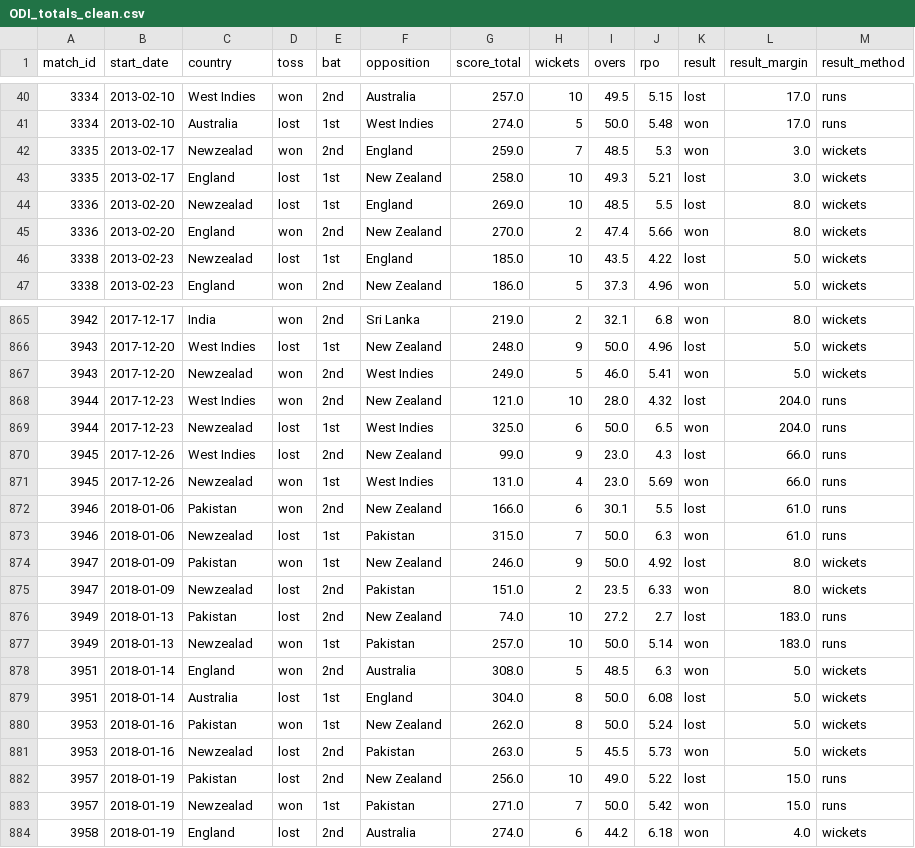
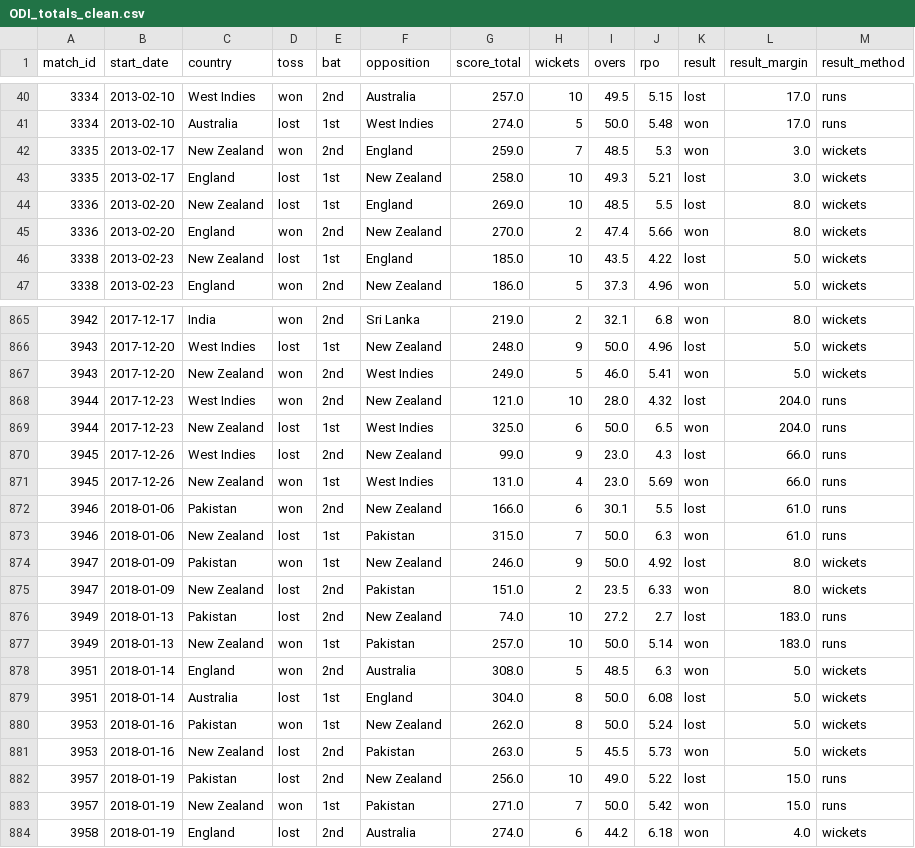
Before and after one commit to matt-fielding8/ODI_Cricket, a CSV file: Data/interim/ODI_totals_clean.csv, drawn as a sheet; only a part is shown, gaps mark what is left out; the diff covers the shown part only.

Commit message:
Updates Newzealad -> New Zealand, ODI_totals_clean

```diff
--- a/Data/interim/ODI_totals_clean.csv
+++ b/Data/interim/ODI_totals_clean.csv
@@ -41,7 +41,7 @@ match_id,start_date,country,toss,bat,opposition,score_total,wickets,overs,rpo,re
 3334,2013-02-10,Australia,lost,1st,West Indies,274.0,5,50.0,5.48,won,17.0,runs
-3335,2013-02-17,Newzealad,won,2nd,England,259.0,7,48.5,5.3,won,3.0,wickets
+3335,2013-02-17,New Zealand,won,2nd,England,259.0,7,48.5,5.3,won,3.0,wickets
 3335,2013-02-17,England,lost,1st,New Zealand,258.0,10,49.3,5.21,lost,3.0,wickets
-3336,2013-02-20,Newzealad,lost,1st,England,269.0,10,48.5,5.5,lost,8.0,wickets
+3336,2013-02-20,New Zealand,lost,1st,England,269.0,10,48.5,5.5,lost,8.0,wickets
 3336,2013-02-20,England,won,2nd,New Zealand,270.0,2,47.4,5.66,won,8.0,wickets
-3338,2013-02-23,Newzealad,lost,1st,England,185.0,10,43.5,4.22,lost,5.0,wickets
+3338,2013-02-23,New Zealand,lost,1st,England,185.0,10,43.5,4.22,lost,5.0,wickets
 3338,2013-02-23,England,won,2nd,New Zealand,186.0,5,37.3,4.96,won,5.0,wickets
@@ -866,13 +866,13 @@ match_id,start_date,country,toss,bat,opposition,score_total,wickets,overs,rpo,re
 3943,2017-12-20,West Indies,lost,1st,New Zealand,248.0,9,50.0,4.96,lost,5.0,wickets
-3943,2017-12-20,Newzealad,won,2nd,West Indies,249.0,5,46.0,5.41,won,5.0,wickets
+3943,2017-12-20,New Zealand,won,2nd,West Indies,249.0,5,46.0,5.41,won,5.0,wickets
 3944,2017-12-23,West Indies,won,2nd,New Zealand,121.0,10,28.0,4.32,lost,204.0,runs
-3944,2017-12-23,Newzealad,lost,1st,West Indies,325.0,6,50.0,6.5,won,204.0,runs
+3944,2017-12-23,New Zealand,lost,1st,West Indies,325.0,6,50.0,6.5,won,204.0,runs
 3945,2017-12-26,West Indies,lost,2nd,New Zealand,99.0,9,23.0,4.3,lost,66.0,runs
-3945,2017-12-26,Newzealad,won,1st,West Indies,131.0,4,23.0,5.69,won,66.0,runs
+3945,2017-12-26,New Zealand,won,1st,West Indies,131.0,4,23.0,5.69,won,66.0,runs
 3946,2018-01-06,Pakistan,won,2nd,New Zealand,166.0,6,30.1,5.5,lost,61.0,runs
-3946,2018-01-06,Newzealad,lost,1st,Pakistan,315.0,7,50.0,6.3,won,61.0,runs
+3946,2018-01-06,New Zealand,lost,1st,Pakistan,315.0,7,50.0,6.3,won,61.0,runs
 3947,2018-01-09,Pakistan,won,1st,New Zealand,246.0,9,50.0,4.92,lost,8.0,wickets
-3947,2018-01-09,Newzealad,lost,2nd,Pakistan,151.0,2,23.5,6.33,won,8.0,wickets
+3947,2018-01-09,New Zealand,lost,2nd,Pakistan,151.0,2,23.5,6.33,won,8.0,wickets
 3949,2018-01-13,Pakistan,lost,2nd,New Zealand,74.0,10,27.2,2.7,lost,183.0,runs
-3949,2018-01-13,Newzealad,won,1st,Pakistan,257.0,10,50.0,5.14,won,183.0,runs
+3949,2018-01-13,New Zealand,won,1st,Pakistan,257.0,10,50.0,5.14,won,183.0,runs
 3951,2018-01-14,England,won,2nd,Australia,308.0,5,48.5,6.3,won,5.0,wickets
@@ -880,5 +880,5 @@ match_id,start_date,country,toss,bat,opposition,score_total,wickets,overs,rpo,re
 3953,2018-01-16,Pakistan,won,1st,New Zealand,262.0,8,50.0,5.24,lost,5.0,wickets
-3953,2018-01-16,Newzealad,lost,2nd,Pakistan,263.0,5,45.5,5.73,won,5.0,wickets
+3953,2018-01-16,New Zealand,lost,2nd,Pakistan,263.0,5,45.5,5.73,won,5.0,wickets
 3957,2018-01-19,Pakistan,lost,2nd,New Zealand,256.0,10,49.0,5.22,lost,15.0,runs
-3957,2018-01-19,Newzealad,won,1st,Pakistan,271.0,7,50.0,5.42,won,15.0,runs
+3957,2018-01-19,New Zealand,won,1st,Pakistan,271.0,7,50.0,5.42,won,15.0,runs
 3958,2018-01-19,England,lost,2nd,Australia,274.0,6,44.2,6.18,won,4.0,wickets
```
Also changed, not shown: 112 edited cells elsewhere in this file.
